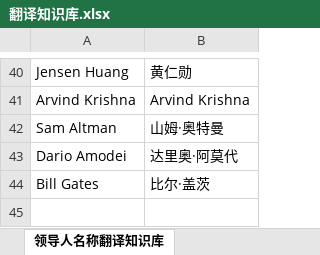
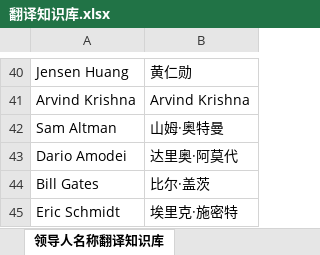
Before and after one commit to chloechen16788/cursor-skills, an Excel workbook: .cursor/skills/cision-mentions/baidu-competitor-daily/assets/翻译知识库.xlsx, sheet 领导人名称翻译知识库, drawn as a sheet; only a part is shown, gaps mark what is left out; values as stored, in another font and other column widths than the file's, no borders; the diff names each change by its address in the sheet, - before the commit and + after, or states it on an @@ line.

```diff
--- a/.cursor/skills/cision-mentions/baidu-competitor-daily/assets/翻译知识库.xlsx (sheet 领导人名称翻译知识库)
+++ b/.cursor/skills/cision-mentions/baidu-competitor-daily/assets/翻译知识库.xlsx (sheet 领导人名称翻译知识库)
+row 45: Eric Schmidt | 埃里克·施密特
```
Also changed, not shown: sheet 媒体名称知识库, 8 other files.
